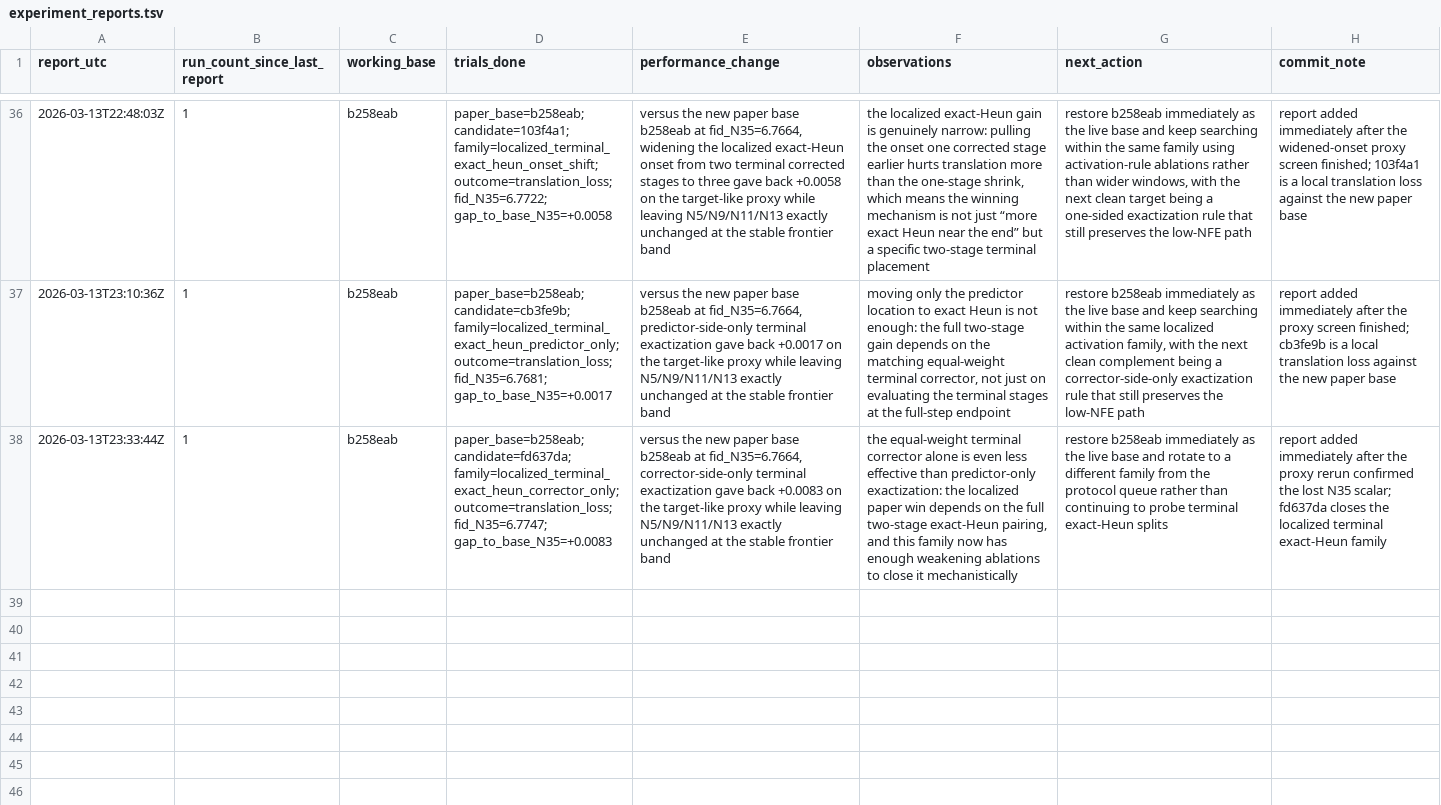
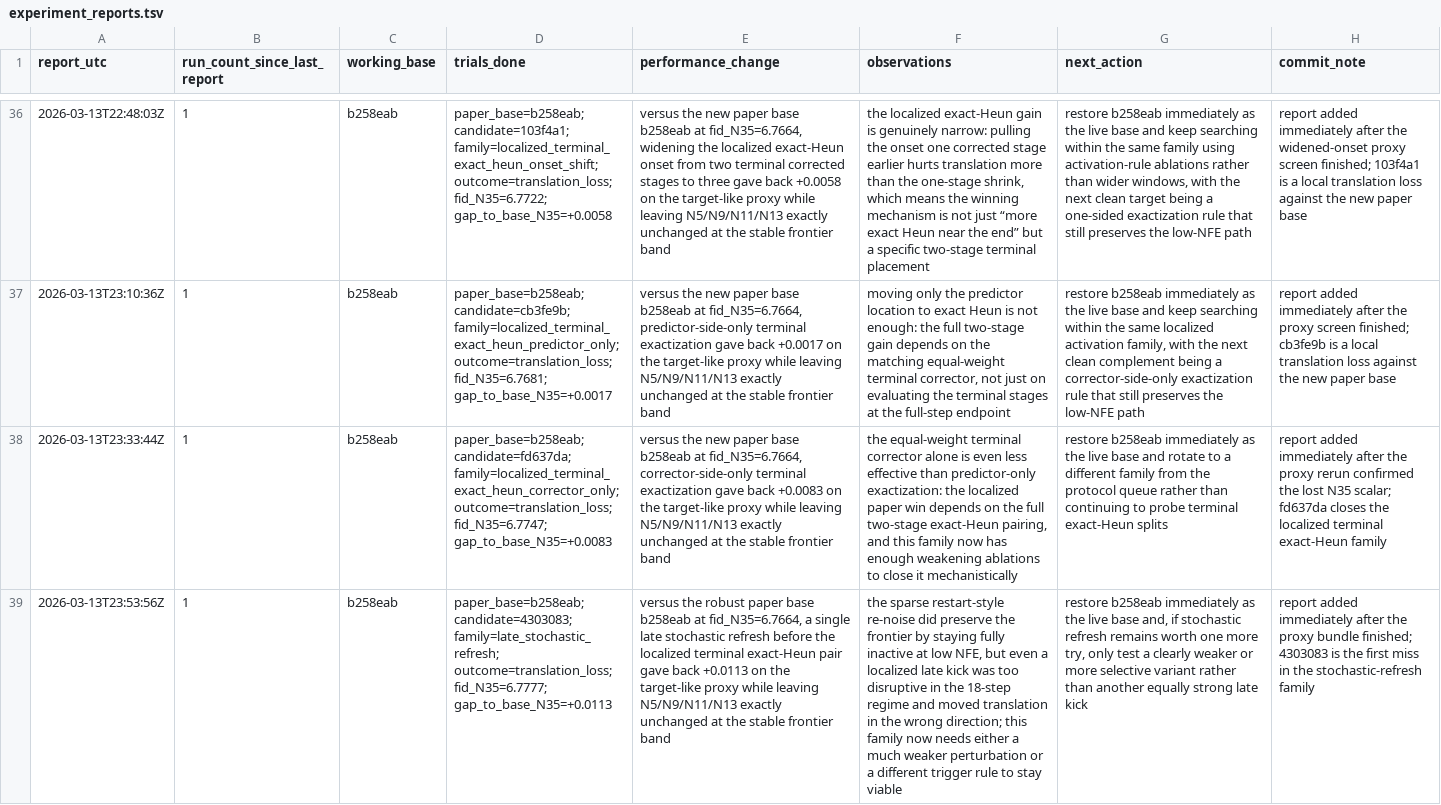
Before and after one commit to Colanora/improved-edm, a TSV file: experiment_reports.tsv, drawn as a sheet; only a part is shown, gaps mark what is left out; the diff names each change by its address in the sheet, - before the commit and + after, or states it on an @@ line.

```diff
--- a/experiment_reports.tsv
+++ b/experiment_reports.tsv
+row 39: 2026-03-13T23:53:56Z | 1 | b258eab | paper_base=b258eab; candidate=4303083; family=late_stochastic_refresh; outcome=translation_loss; fid_N35=6.7777; gap_to_base_N35=+0.0113 | versus the robust paper base b258eab at fid_N35=6.7664, a single late stochastic refresh before the localized terminal exact-Heun pair gave back +0.0113 on the target-like proxy while leaving N5/N9/N11/N13 exactly unchanged at the stable frontier band | the sparse restart-style re-noise did preserve the frontier by staying fully inactive at low NFE, but even a localized late kick was too disruptive in the 18-step regime and moved translation in the wrong direction; this family now needs either a much weaker perturbation or a different trigger rule to stay viable | restore b258eab immediately as the live base and, if stochastic refresh remains worth one more try, only test a clearly weaker or more selective variant rather than another equally strong late kick | report added immediately after the proxy bundle finished; 4303083 is the first miss in the stochastic-refresh family
```
Also changed, not shown: 1 other file.
